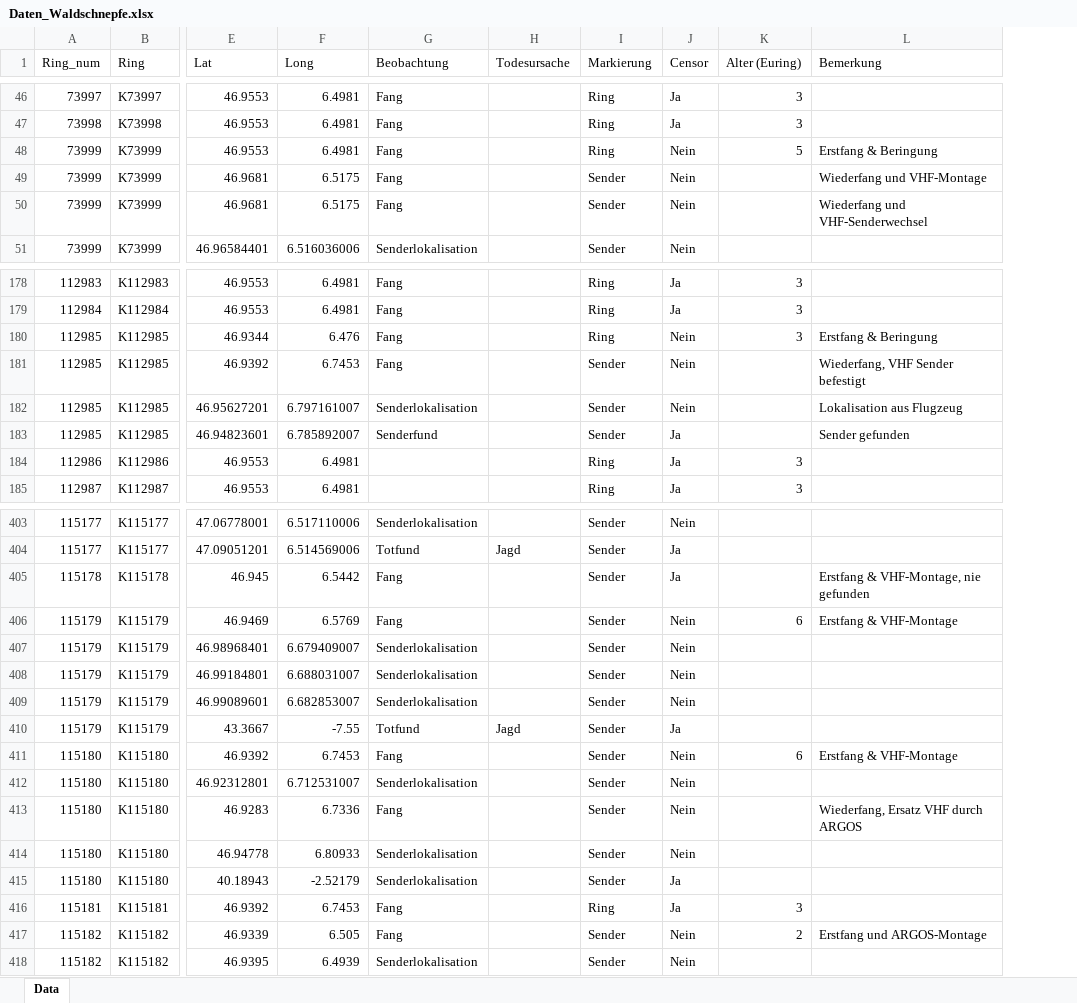
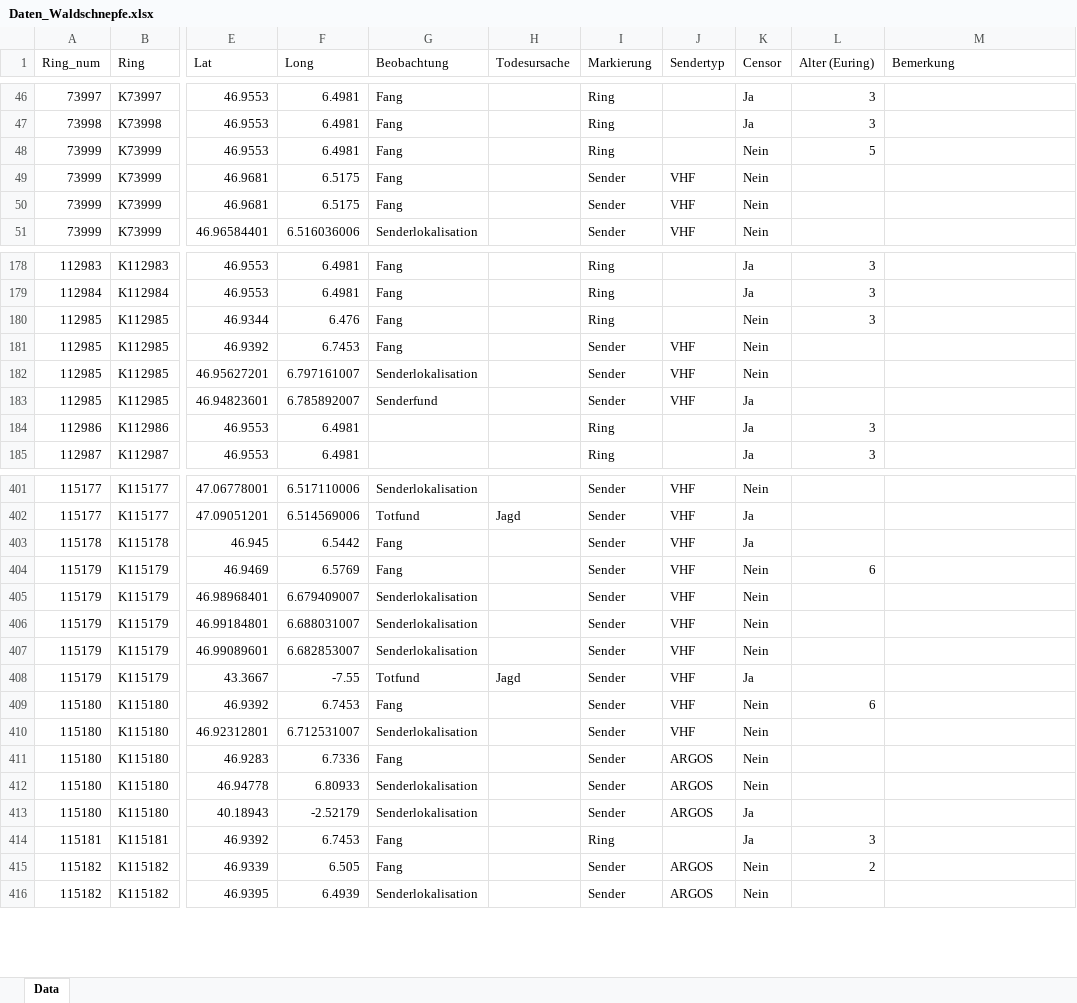
Before and after one commit to Vogelwarte/woodcock, an Excel workbook: data/Daten_Waldschnepfe.xlsx, sheet Data, drawn as a sheet; only a part is shown, gaps mark what is left out; values as stored, in another font and other column widths than the file's, no cell formats; addresses are those after the commit; the diff covers the shown part only; the diff names each change by its address in the sheet, - before the commit and + after, or states it on an @@ line.

Commit message:
repeated analysis without ARGOS transmitters
excluded data from ARGOS and repeated analysis without those data

```diff
--- a/data/Daten_Waldschnepfe.xlsx (sheet Data)
+++ b/data/Daten_Waldschnepfe.xlsx (sheet Data)
+column J (Sendertyp), rows 49-51: all VHF; rows 181-183: all VHF; rows 401-416: VHF | VHF | VHF | VHF | VHF | VHF | VHF | VHF | VHF | VHF | ARGOS | ARGOS | ARGOS |  | ARGOS | ARGOS
-M48 (Bemerkung): Erstfang & Beringung
+M48 (Bemerkung): (empty)
-M49 (Bemerkung): Wiederfang und VHF-Montage
+M49 (Bemerkung): (empty)
-M50 (Bemerkung): Wiederfang und VHF-Senderwechsel
+M50 (Bemerkung): (empty)
-M180 (Bemerkung): Erstfang & Beringung
+M180 (Bemerkung): (empty)
-M181 (Bemerkung): Wiederfang, VHF Sender befestigt
+M181 (Bemerkung): (empty)
-M182 (Bemerkung): Lokalisation aus Flugzeug
+M182 (Bemerkung): (empty)
-M183 (Bemerkung): Sender gefunden
+M183 (Bemerkung): (empty)
-M403 (Bemerkung): Erstfang & VHF-Montage, nie gefunden
+M403 (Bemerkung): (empty)
-M404 (Bemerkung): Erstfang & VHF-Montage
+M404 (Bemerkung): (empty)
-M409 (Bemerkung): Erstfang & VHF-Montage
+M409 (Bemerkung): (empty)
-M411 (Bemerkung): Wiederfang, Ersatz VHF durch ARGOS
+M411 (Bemerkung): (empty)
-M415 (Bemerkung): Erstfang und ARGOS-Montage
+M415 (Bemerkung): (empty)
```
Also changed, not shown: 2 removed rows and 63 edited cells elsewhere in this sheet, cell formats, formulas that keep their value, 10 other files.
